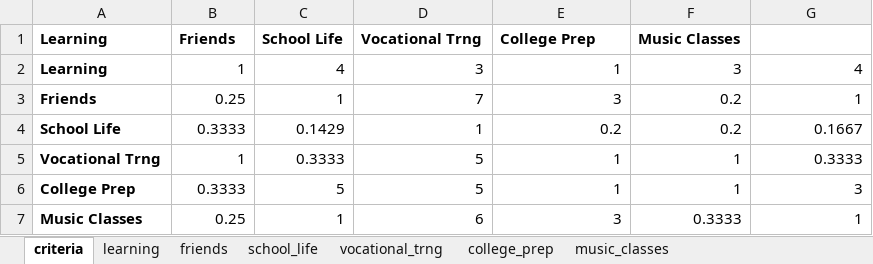
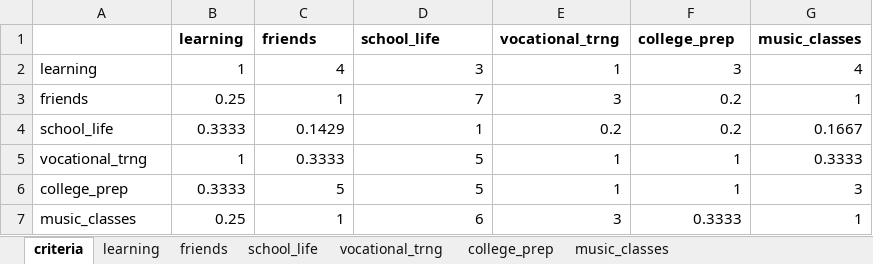
Before and after one commit to AmberBellouDACSS690C/HW3_ahp, an Excel workbook: comparisons.xlsx, sheet criteria, drawn as a sheet; values as stored, in another font and other column widths than the file's, no borders; removed rows and columns are numbered as before the commit, all else as after; the diff names each change by its address in the sheet, - before the commit and + after, or states it on an @@ line.

```diff
--- a/comparisons.xlsx (sheet criteria)
+++ b/comparisons.xlsx (sheet criteria)
-row 1: Learning | Friends | School Life | Vocational Trng | College Prep | Music Classes
+row 1:  | learning | friends | school_life | vocational_trng | college_prep | music_classes
-A2: Learning
+A2: learning
-A2:A7 bold: on
+A2:A7 bold: off
-A3: Friends
+A3: friends
-A4: School Life
+A4: school_life
-A5: Vocational Trng
+A5: vocational_trng
-A6: College Prep
+A6: college_prep
-A7: Music Classes
+A7: music_classes
```
Also changed, not shown: sheet vocational_trng, sheet school_life, 1 other file.
